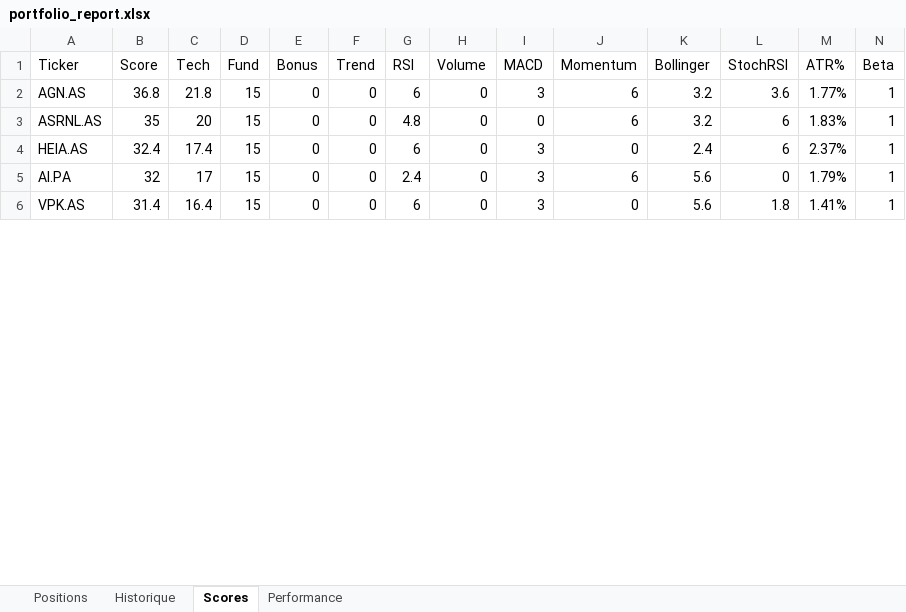
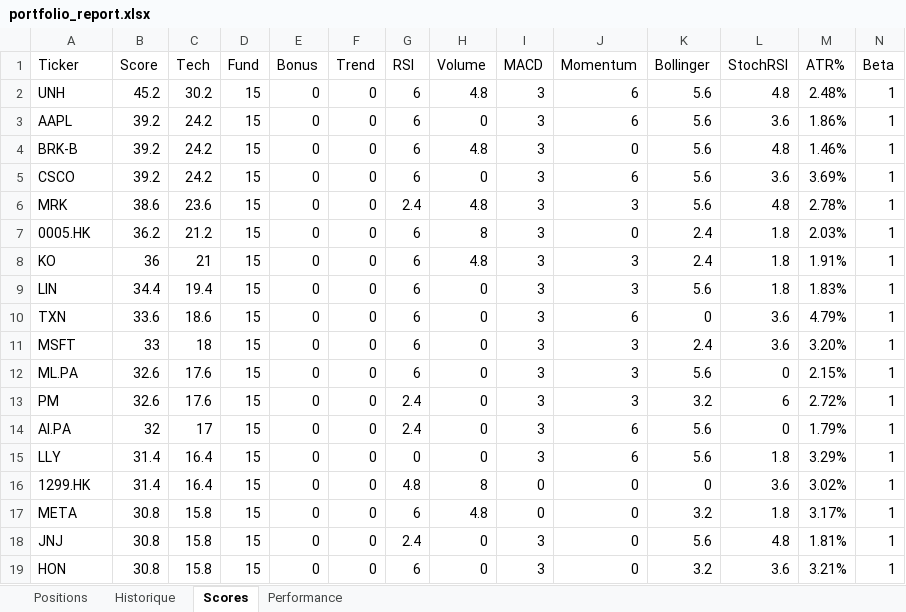
Before and after one commit to johnbrami55/portfolio-manager, an Excel workbook: portfolio_report.xlsx, sheet Scores, drawn as a sheet; only a part is shown; values as stored, in another font and other column widths than the file's, no cell formats; removed rows and columns are numbered as before the commit, all else as after; rows hold the shown columns only; the diff covers the shown part only; the diff names each change by its address in the sheet, - before the commit and + after, or states it on an @@ line.

Commit message:
chore: update state + report [skip ci]

```diff
--- a/portfolio_report.xlsx (sheet Scores)
+++ b/portfolio_report.xlsx (sheet Scores)
+row 2: UNH | 45.2 | 30.2 | 15 | 0 | 0 | 6 | 4.8 | 3 | 6 | 5.6 | 4.8 | 2.48% | 1
-A3 (Ticker): AGN.AS
+A3 (Ticker): AAPL
-B3 (Score): 36.8
+B3 (Score): 39.2
-C3 (Tech): 21.8
+C3 (Tech): 24.2
-K3 (Bollinger): 3.2
+K3 (Bollinger): 5.6
-M3 (ATR%): 1.77%
+M3 (ATR%): 1.86%
-row 3: ASRNL.AS | 35 | 20 | 15 | 0 | 0 | 4.8 | 0 | 0 | 6 | 3.2 | 6 | 1.83% | 1
+row 4: BRK-B | 39.2 | 24.2 | 15 | 0 | 0 | 6 | 4.8 | 3 | 0 | 5.6 | 4.8 | 1.46% | 1
+row 5: CSCO | 39.2 | 24.2 | 15 | 0 | 0 | 6 | 0 | 3 | 6 | 5.6 | 3.6 | 3.69% | 1
+row 6: MRK | 38.6 | 23.6 | 15 | 0 | 0 | 2.4 | 4.8 | 3 | 3 | 5.6 | 4.8 | 2.78% | 1
-A7 (Ticker): HEIA.AS
+A7 (Ticker): 0005.HK
-B7 (Score): 32.4
+B7 (Score): 36.2
-C7 (Tech): 17.4
+C7 (Tech): 21.2
-H7 (Volume): 0
+H7 (Volume): 8
-L7 (StochRSI): 6
+L7 (StochRSI): 1.8
-M7 (ATR%): 2.37%
+M7 (ATR%): 2.03%
+row 8: KO | 36 | 21 | 15 | 0 | 0 | 6 | 4.8 | 3 | 3 | 2.4 | 1.8 | 1.91% | 1
+row 9: LIN | 34.4 | 19.4 | 15 | 0 | 0 | 6 | 0 | 3 | 3 | 5.6 | 1.8 | 1.83% | 1
+row 10: TXN | 33.6 | 18.6 | 15 | 0 | 0 | 6 | 0 | 3 | 6 | 0 | 3.6 | 4.79% | 1
+row 11: MSFT | 33 | 18 | 15 | 0 | 0 | 6 | 0 | 3 | 3 | 2.4 | 3.6 | 3.20% | 1
+row 12: ML.PA | 32.6 | 17.6 | 15 | 0 | 0 | 6 | 0 | 3 | 3 | 5.6 | 0 | 2.15% | 1
+row 13: PM | 32.6 | 17.6 | 15 | 0 | 0 | 2.4 | 0 | 3 | 3 | 3.2 | 6 | 2.72% | 1
-A15 (Ticker): VPK.AS
+A15 (Ticker): LLY
-G15 (RSI): 6
+G15 (RSI): 0
-J15 (Momentum): 0
+J15 (Momentum): 6
-M15 (ATR%): 1.41%
+M15 (ATR%): 3.29%
+row 16: 1299.HK | 31.4 | 16.4 | 15 | 0 | 0 | 4.8 | 8 | 0 | 0 | 0 | 3.6 | 3.02% | 1
+row 17: META | 30.8 | 15.8 | 15 | 0 | 0 | 6 | 4.8 | 0 | 0 | 3.2 | 1.8 | 3.17% | 1
+row 18: JNJ | 30.8 | 15.8 | 15 | 0 | 0 | 2.4 | 0 | 3 | 0 | 5.6 | 4.8 | 1.81% | 1
+row 19: HON | 30.8 | 15.8 | 15 | 0 | 0 | 6 | 0 | 3 | 0 | 3.2 | 3.6 | 3.21% | 1
```
Also changed, not shown: 33 added rows and 21 edited cells elsewhere in this sheet, sheet Performance, cell formats, 2 other files.
